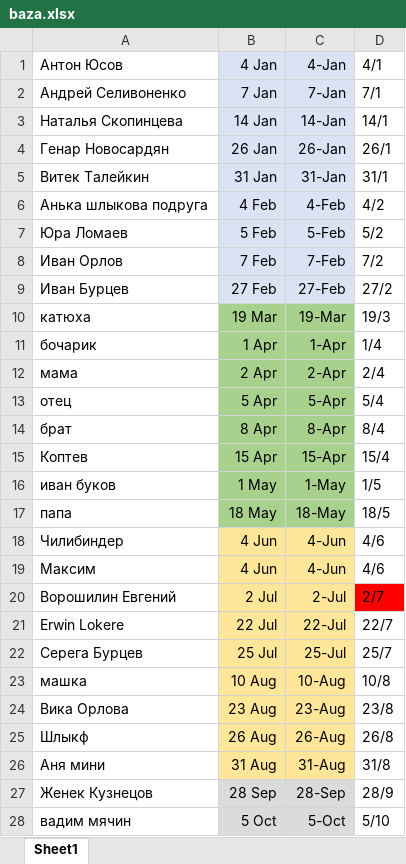
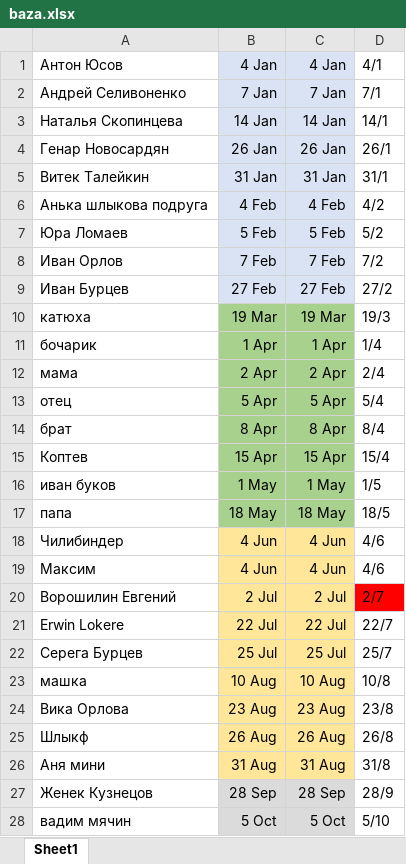
Before and after one commit to r9act/BirthdayReminder, an Excel workbook: baza.xlsx, sheet Sheet1, drawn as a sheet; only a part is shown; values as stored, in another font and other column widths than the file's, no borders; the diff covers the shown part only; the diff names each change by its address in the sheet, - before the commit and + after, or states it on an @@ line.

```diff
--- a/baza.xlsx (sheet Sheet1)
+++ b/baza.xlsx (sheet Sheet1)
-C1: 4-Jan
+C1: 4 Jan
-C2: 7-Jan
+C2: 7 Jan
-C3: 14-Jan
+C3: 14 Jan
-C4: 26-Jan
+C4: 26 Jan
-C5: 31-Jan
+C5: 31 Jan
-C6: 4-Feb
+C6: 4 Feb
-C7: 5-Feb
+C7: 5 Feb
-C8: 7-Feb
+C8: 7 Feb
-C9: 27-Feb
+C9: 27 Feb
-C10: 19-Mar
+C10: 19 Mar
-C11: 1-Apr
+C11: 1 Apr
-C12: 2-Apr
+C12: 2 Apr
-C13: 5-Apr
+C13: 5 Apr
-C14: 8-Apr
+C14: 8 Apr
-C15: 15-Apr
+C15: 15 Apr
-C16: 1-May
+C16: 1 May
-C17: 18-May
+C17: 18 May
-C18:C19: 4-Jun
+C18:C19: 4 Jun
-C20: 2-Jul
+C20: 2 Jul
-C21: 22-Jul
+C21: 22 Jul
-C22: 25-Jul
+C22: 25 Jul
-C23: 10-Aug
+C23: 10 Aug
-C24: 23-Aug
+C24: 23 Aug
-C25: 26-Aug
+C25: 26 Aug
-C26: 31-Aug
+C26: 31 Aug
-C27: 28-Sep
+C27: 28 Sep
-C28: 5-Oct
+C28: 5 Oct
```
Also changed, not shown: 24 edited cells elsewhere in this sheet, 27 other files.
